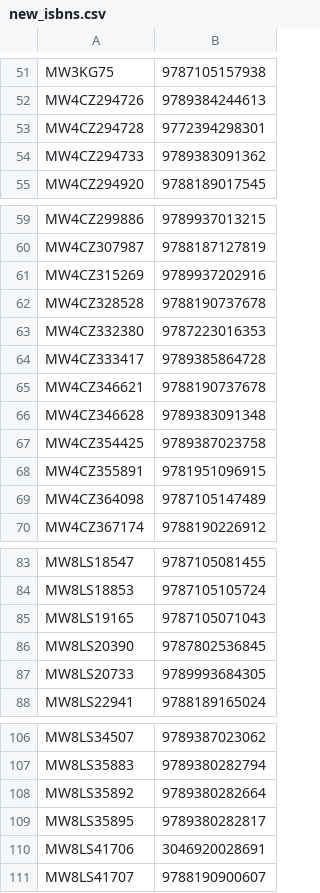
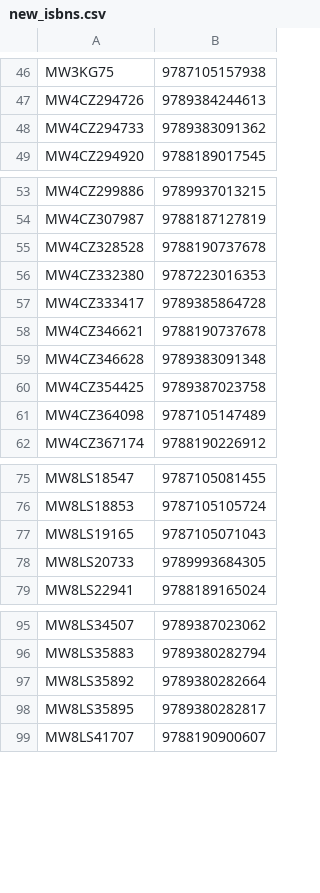
Before and after one commit to buda-base/ISBN-detector, a CSV file: analysis/new_isbns.csv, drawn as a sheet; only a part is shown, gaps mark what is left out; the diff covers the shown part only.

```diff
--- a/analysis/new_isbns.csv
+++ b/analysis/new_isbns.csv
@@ -52,3 +47,2 @@ MW3KG75,9787105157938
 MW4CZ294726,9789384244613
-MW4CZ294728,9772394298301
 MW4CZ294733,9789383091362
@@ -60,3 +54,2 @@ MW4CZ299886,9789937013215
 MW4CZ307987,9788187127819
-MW4CZ315269,9789937202916
 MW4CZ328528,9788190737678
@@ -67,3 +60,2 @@ MW4CZ346628,9789383091348
 MW4CZ354425,9789387023758
-MW4CZ355891,9781951096915
 MW4CZ364098,9787105147489
@@ -85,3 +77,2 @@ MW8LS18853,9787105105724
 MW8LS19165,9787105071043
-MW8LS20390,9787802536845
 MW8LS20733,9789993684305
@@ -109,3 +98,2 @@ MW8LS35892,9789380282664
 MW8LS35895,9789380282817
-MW8LS41706,3046920028691
 MW8LS41707,9788190900607
```
Also changed, not shown: 2 added rows and 12 removed rows elsewhere in this file, analysis/malformed_toreview.csv, 7 other files.
